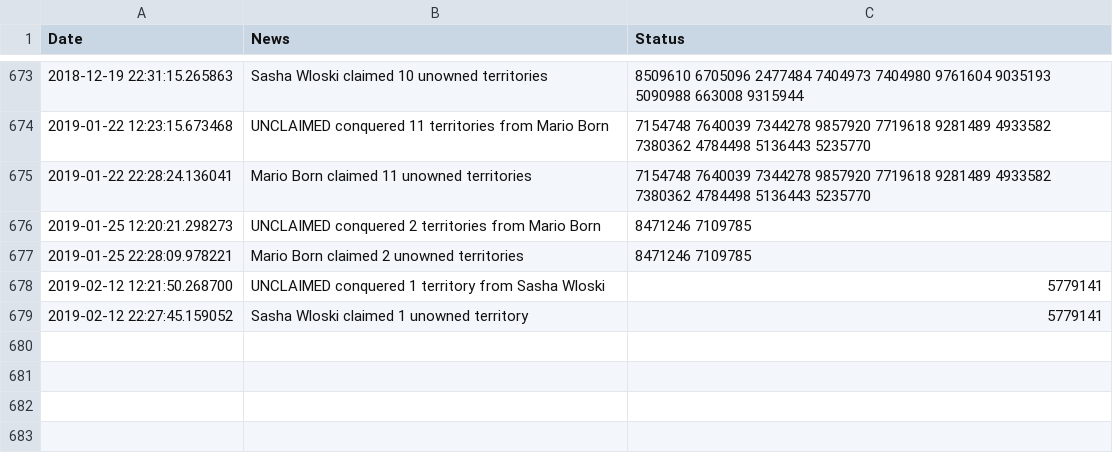
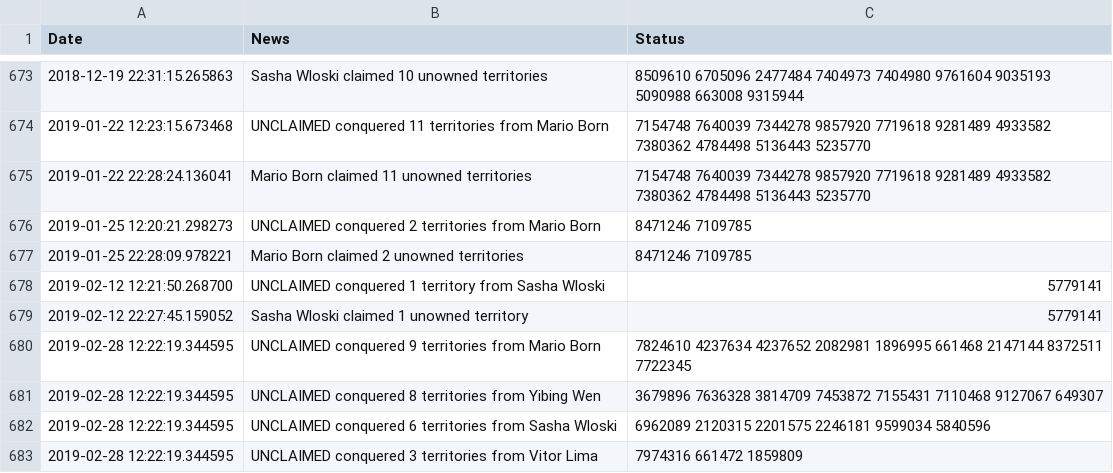
Before and after one commit to vigi4cure/vigi4cure.github.io, a CSV file: warlog.csv, drawn as a sheet; only a part is shown, gaps mark what is left out.

```diff
--- a/warlog.csv
+++ b/warlog.csv
@@ -679 +679,5 @@ Date,News,Status
 2019-02-12 22:27:45.159052,Sasha Wloski claimed 1 unowned territory,5779141
+2019-02-28 12:22:19.344595,UNCLAIMED conquered 9 territories from Mario Born,7824610 4237634 4237652 2082981 1896995 661468 2147144 8372511 7722345
+2019-02-28 12:22:19.344595,UNCLAIMED conquered 8 territories from Yibing Wen,3679896 7636328 3814709 7453872 7155431 7110468 9127067 649307
+2019-02-28 12:22:19.344595,UNCLAIMED conquered 6 territories from Sasha Wloski,6962089 2120315 2201575 2246181 9599034 5840596
+2019-02-28 12:22:19.344595,UNCLAIMED conquered 3 territories from Vitor Lima,7974316 661472 1859809
```
Also changed, not shown: bad_segments.csv, distance_2019.csv, 9 other files.
